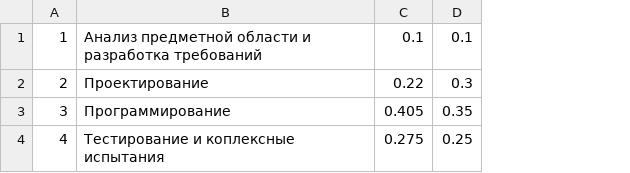
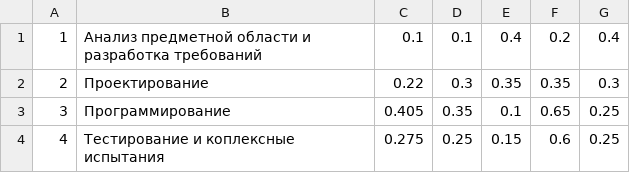
Before and after one commit to MaximKozlyuk/SoftwareEconomics, a CSV file: src/lab3/life_circle_stage.csv, drawn as a sheet; the diff names each change by its address in the sheet, - before the commit and + after, or states it on an @@ line.

```diff
--- a/src/lab3/life_circle_stage.csv
+++ b/src/lab3/life_circle_stage.csv
+column E, rows 1-4: 0.4 | 0.35 | 0.1 | 0.15
+column F, rows 1-4: 0.2 | 0.35 | 0.65 | 0.6
+column G, rows 1-4: 0.4 | 0.3 | 0.25 | 0.25
```
Also changed, not shown: 3 other files.
